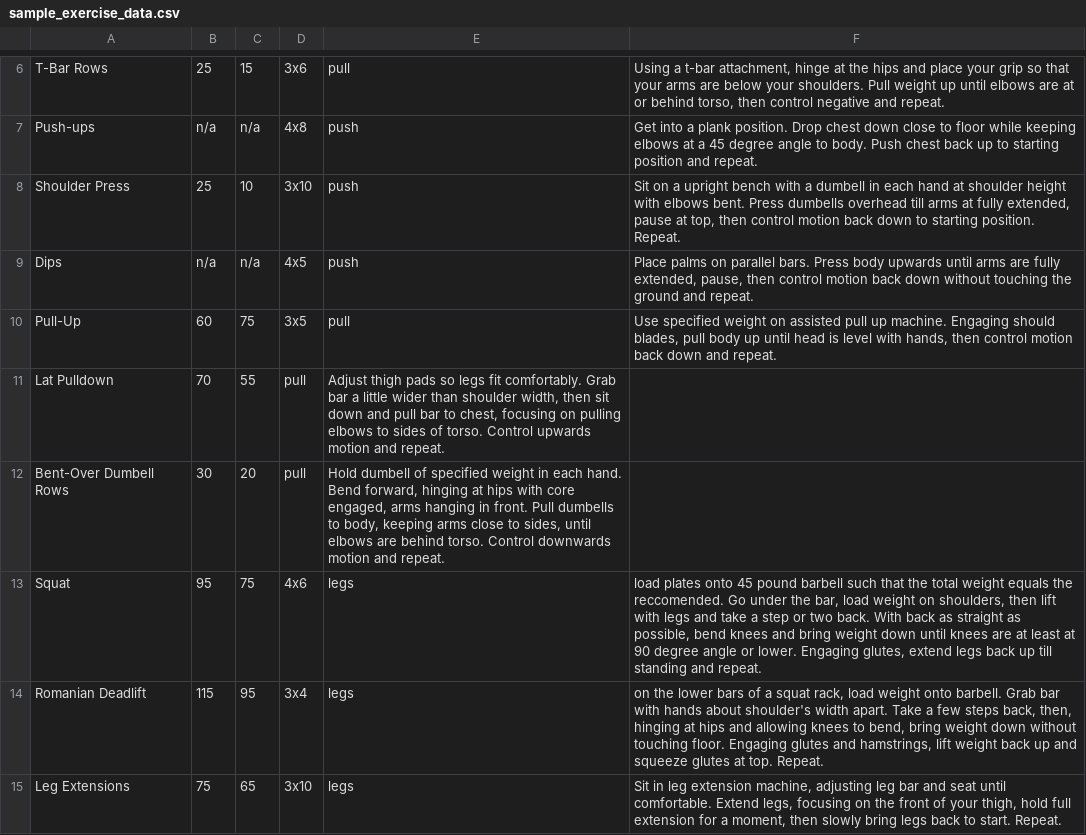
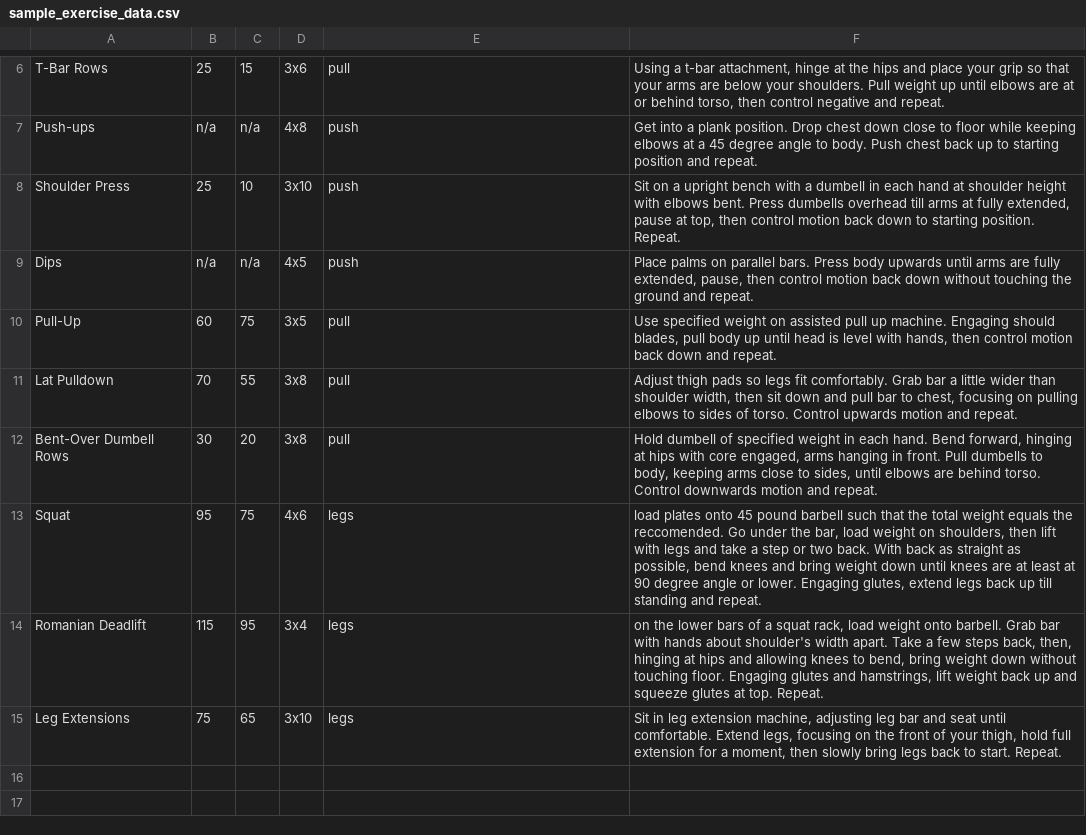
Before and after one commit to TKovacs03/INST326-Project, a CSV file: sample_exercise_data.csv, drawn as a sheet; only a part is shown, gaps mark what is left out.

```diff
--- a/sample_exercise_data.csv
+++ b/sample_exercise_data.csv
@@ -10,4 +10,4 @@ Dips; n/a; n/a; 4x5; push; "Place palms on parallel bars. Press body upwards unt
 Pull-Up; 60; 75; 3x5; pull; "Use specified weight on assisted pull up machine. Engaging should blades, pull body up until head is level with hands, then control motion back down and repeat."
-Lat Pulldown; 70; 55; pull; "Adjust thigh pads so legs fit comfortably. Grab bar a little wider than shoulder width, then sit down and pull bar to chest, focusing on pulling elbows to sides of torso. Control upwards motion and repeat."
-Bent-Over Dumbell Rows; 30; 20; pull; "Hold dumbell of specified weight in each hand. Bend forward, hinging at hips with core engaged, arms hanging in front. Pull dumbells to body, keeping arms close to sides, until elbows are behind torso. Control downwards motion and repeat."
+Lat Pulldown; 70; 55; 3x8; pull; "Adjust thigh pads so legs fit comfortably. Grab bar a little wider than shoulder width, then sit down and pull bar to chest, focusing on pulling elbows to sides of torso. Control upwards motion and repeat."
+Bent-Over Dumbell Rows; 30; 20; 3x8; pull; "Hold dumbell of specified weight in each hand. Bend forward, hinging at hips with core engaged, arms hanging in front. Pull dumbells to body, keeping arms close to sides, until elbows are behind torso. Control downwards motion and repeat."
 Squat; 95; 75; 4x6; legs; "load plates onto 45 pound barbell such that the total weight equals the reccomended. Go under the bar, load weight on shoulders, then lift with legs and take a step or two back. With back as straight as possible, bend knees and bring weight down until knees are at least at 90 degree angle or lower. Engaging glutes, extend legs back up till standing and repeat."
```
Also changed, not shown: 4 other files.
